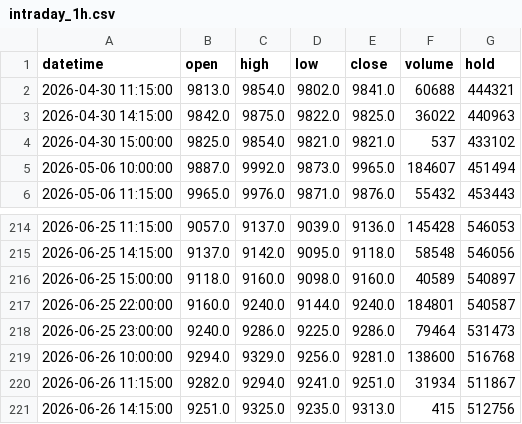
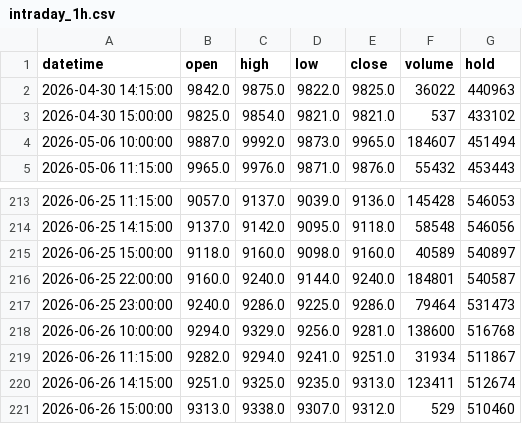
Before and after one commit to FrankSun0616/palm_dalian, a CSV file: data/intraday_1h.csv, drawn as a sheet; only a part is shown, gaps mark what is left out.

```diff
--- a/data/intraday_1h.csv
+++ b/data/intraday_1h.csv
@@ -1,3 +1,2 @@
 datetime,open,high,low,close,volume,hold
-2026-04-30 11:15:00,9813.0,9854.0,9802.0,9841.0,60688,444321
 2026-04-30 14:15:00,9842.0,9875.0,9822.0,9825.0,36022,440963
@@ -220,2 +219,3 @@ datetime,open,high,low,close,volume,hold
 2026-06-26 11:15:00,9282.0,9294.0,9241.0,9251.0,31934,511867
-2026-06-26 14:15:00,9251.0,9325.0,9235.0,9313.0,415,512756
+2026-06-26 14:15:00,9251.0,9325.0,9235.0,9313.0,123411,512674
+2026-06-26 15:00:00,9313.0,9338.0,9307.0,9312.0,529,510460
```
Also changed, not shown: data/intraday_2h.csv, 4 other files.
